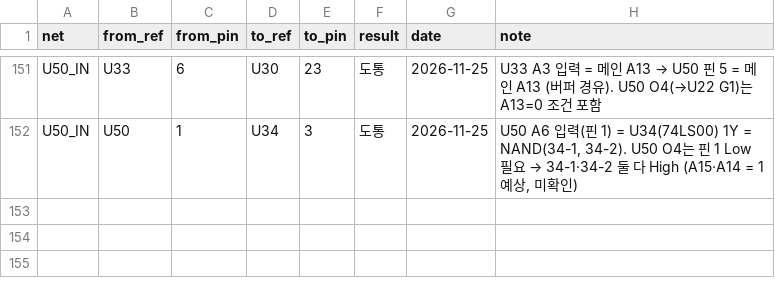
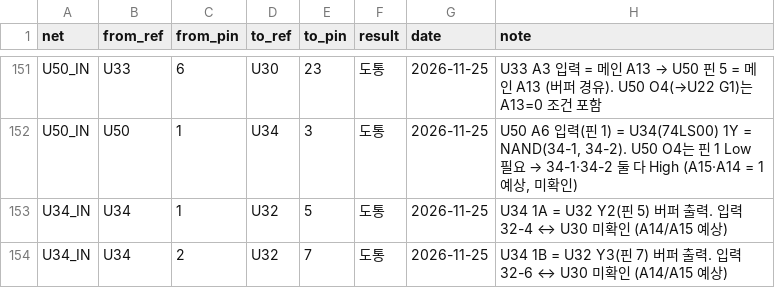
Before and after one commit to mildstorm/HART, a CSV file: data/netlist.csv, drawn as a sheet; only a part is shown, gaps mark what is left out; the diff names each change by its address in the sheet, - before the commit and + after, or states it on an @@ line.

Commit message:
netlist: U34 1A/1B from U32 Y2/Y3

```diff
--- a/data/netlist.csv
+++ b/data/netlist.csv
+row 153: U34_IN | U34 | 1 | U32 | 5 | 도통 | 2026-11-25 | U34 1A = U32 Y2(핀 5) 버퍼 출력. 입력 32-4 ↔ U30 미확인 (A14/A15 예상)
+row 154: U34_IN | U34 | 2 | U32 | 7 | 도통 | 2026-11-25 | U34 1B = U32 Y3(핀 7) 버퍼 출력. 입력 32-6 ↔ U30 미확인 (A14/A15 예상)
```
